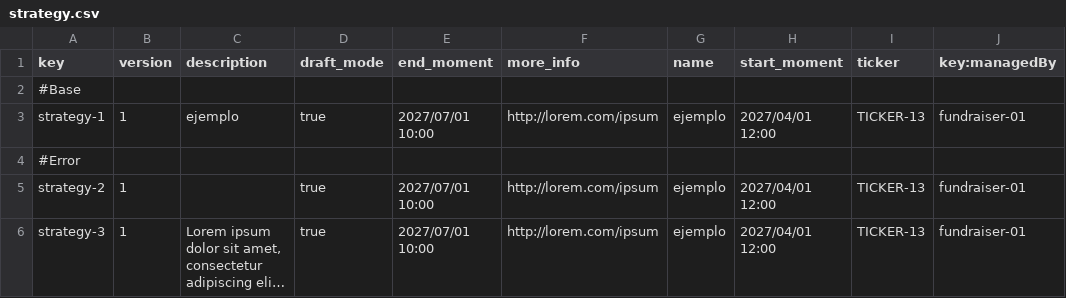
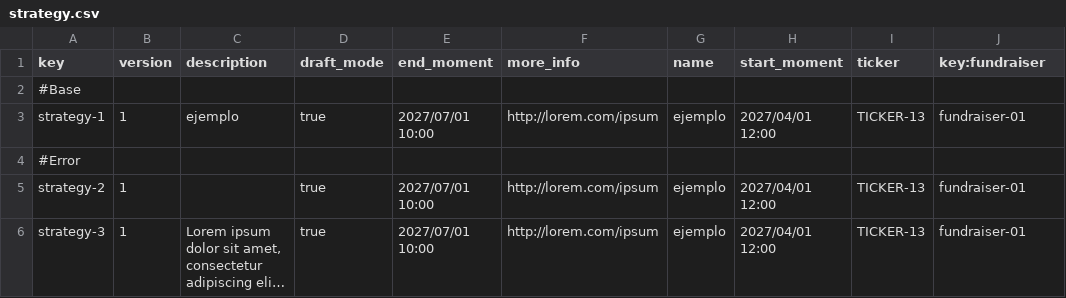
Before and after one commit to aitanavp/Acme-Starters, a CSV file: src/main/resources/WEB-INF/data/errata/batch-01/strategy.csv, drawn as a sheet; only a part is shown; long unchanged cells end in ….

Commit message:
managedBy -> fundraiser

```diff
--- a/src/main/resources/WEB-INF/data/errata/batch-01/strategy.csv
+++ b/src/main/resources/WEB-INF/data/errata/batch-01/strategy.csv
@@ -1,2 +1,2 @@
-key,version,description,draft_mode,end_moment,more_info,name,start_moment,ticker,key:managedBy
+key,version,description,draft_mode,end_moment,more_info,name,start_moment,ticker,key:fundraiser
 #Base
```
